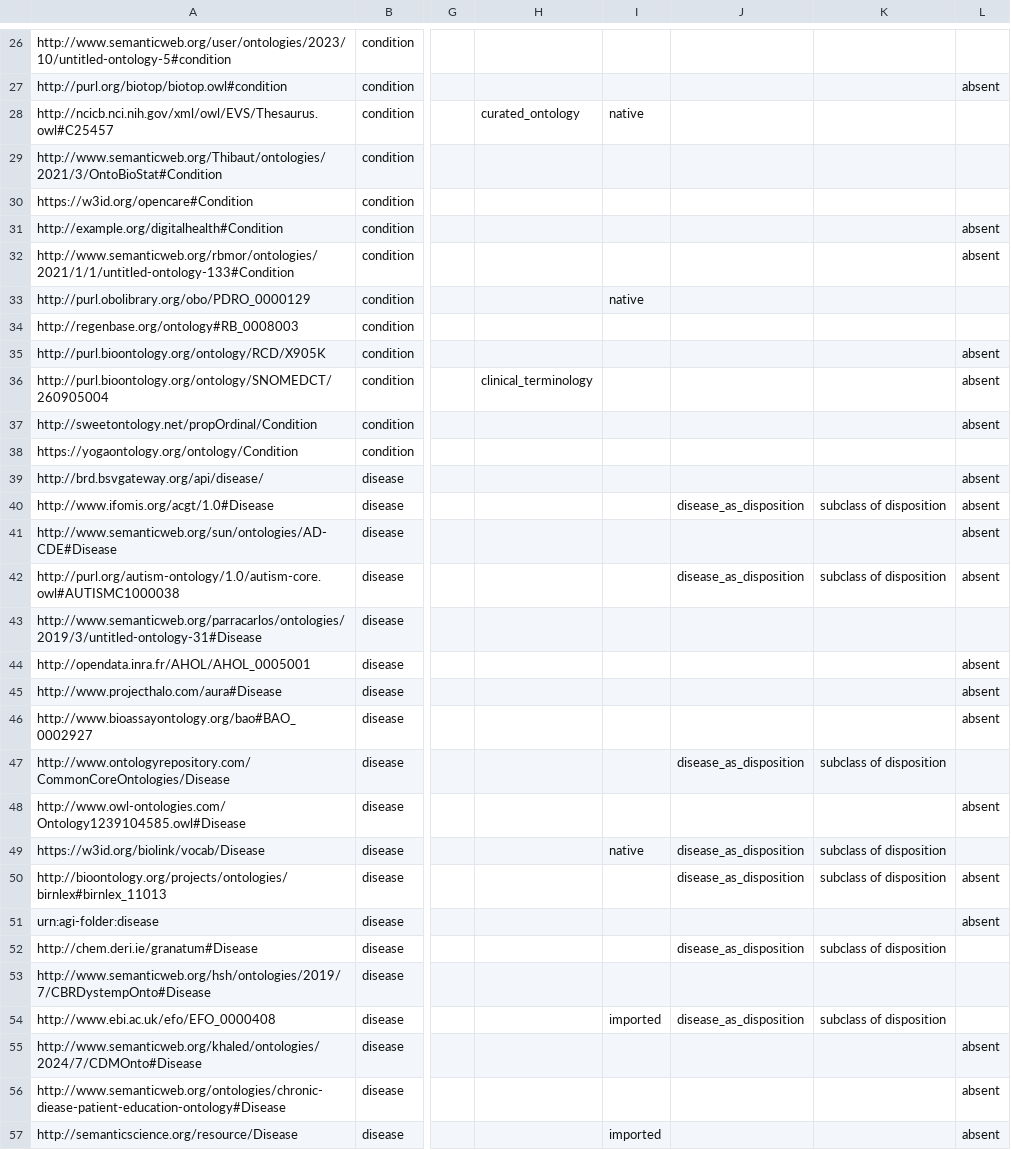
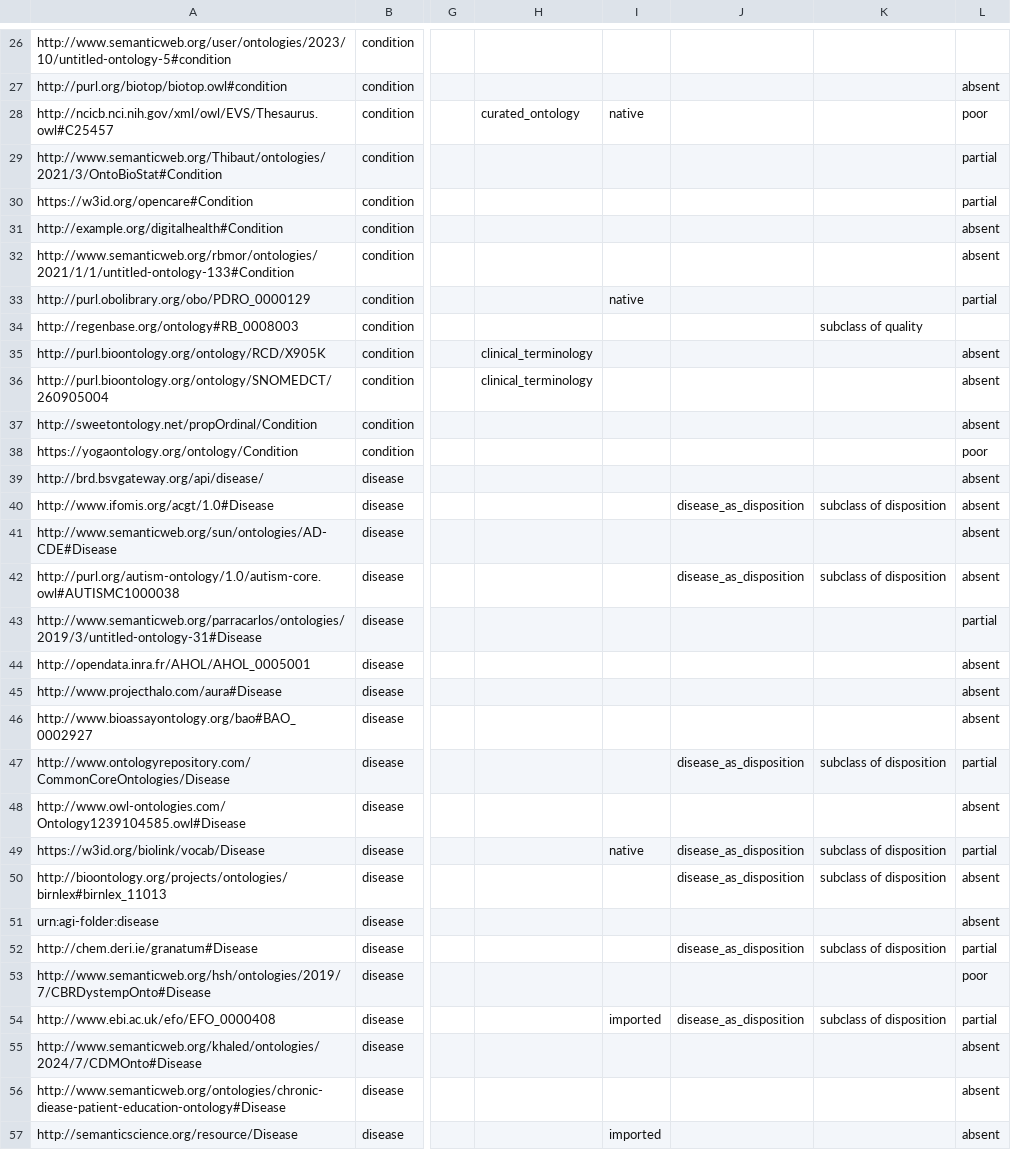
Before and after one commit to Strubbelig/Disease_onto, a CSV file: Scoping review/disease_terms_manual_annotations.csv, drawn as a sheet; only a part is shown, gaps mark what is left out; the diff covers the shown part only; the diff names each change by its address in the sheet, - before the commit and + after, or states it on an @@ line.

Commit message:
Prefill of some blank review annotations

```diff
--- a/Scoping review/disease_terms_manual_annotations.csv
+++ b/Scoping review/disease_terms_manual_annotations.csv
-L28: (empty)
+L28: poor
-L29:L30: (empty)
+L29:L30: partial
-L33: (empty)
+L33: partial
-K34: (empty)
+K34: subclass of quality
-H35: (empty)
+H35: clinical_terminology
-L38: (empty)
+L38: poor
-L43: (empty)
+L43: partial
-L47: (empty)
+L47: partial
-L49: (empty)
+L49: partial
-L52: (empty)
+L52: partial
-L53: (empty)
+L53: poor
-L54: (empty)
+L54: partial
```
Also changed, not shown: 166 edited cells elsewhere in this file, 1 other file.
